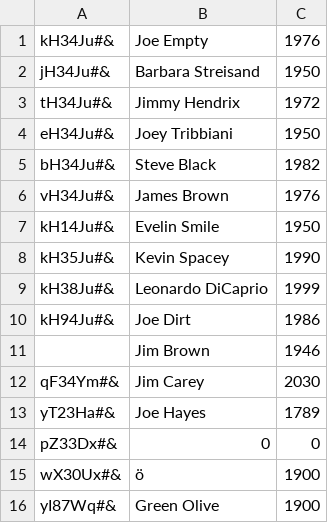
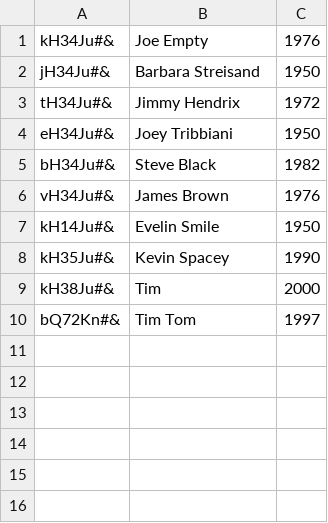
Before and after one commit to Kattkovacs/lightweight-erp-python-kattantak, a CSV file: hr/persons.csv, drawn as a sheet.

```diff
--- a/hr/persons.csv
+++ b/hr/persons.csv
@@ -8,9 +8,3 @@ kH14Ju#&;Evelin Smile;1950
 kH35Ju#&;Kevin Spacey;1990
-kH38Ju#&;Leonardo DiCaprio;1999
-kH94Ju#&;Joe Dirt;1986
-;Jim Brown;1946
-qF34Ym#&;Jim Carey;2030
-yT23Ha#&;Joe Hayes;1789
-pZ33Dx#&;0;0
-wX30Ux#&;ö;1900
-yI87Wq#&;Green Olive;1900
+kH38Ju#&;Tim;2000
+bQ72Kn#&;Tim Tom;1997
```
Also changed, not shown: 2 other files.
